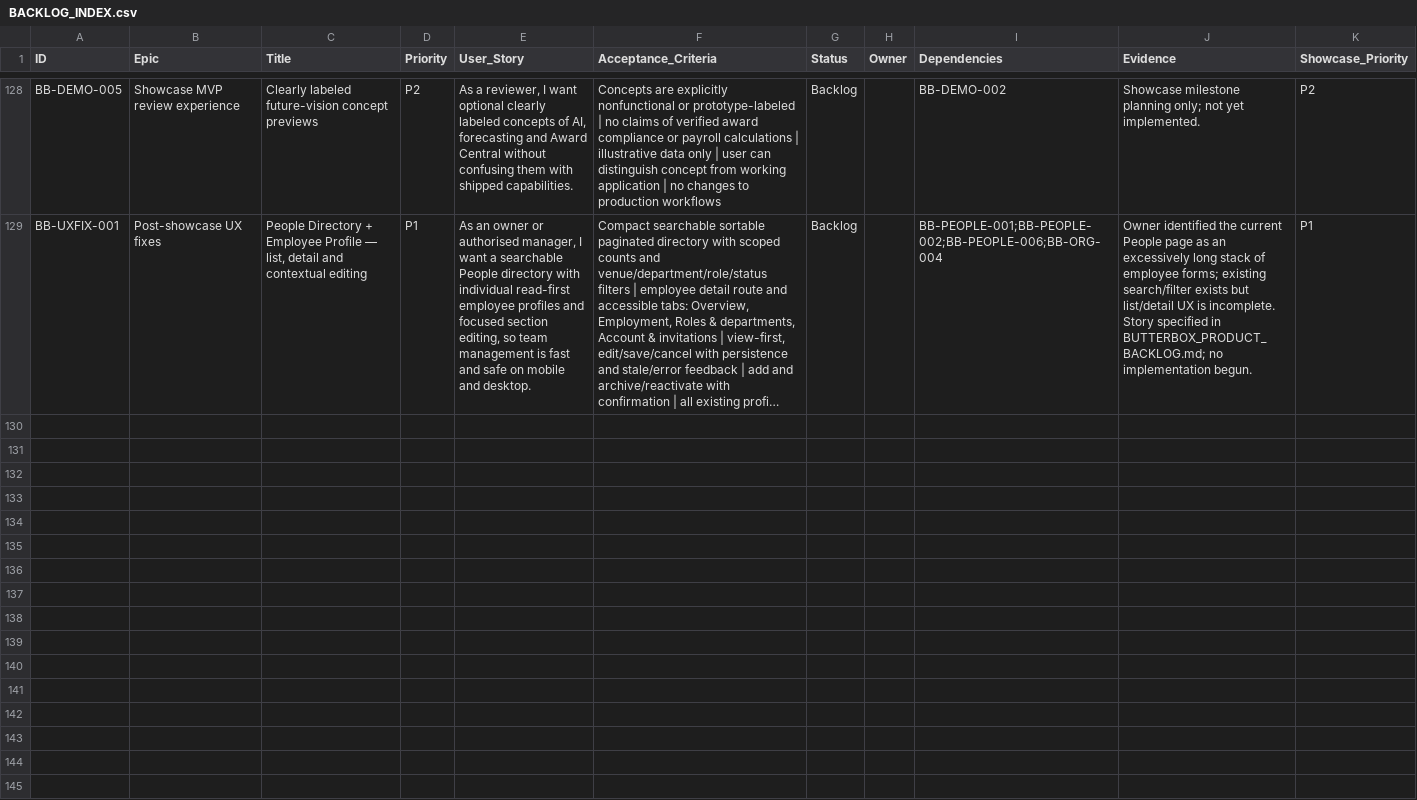
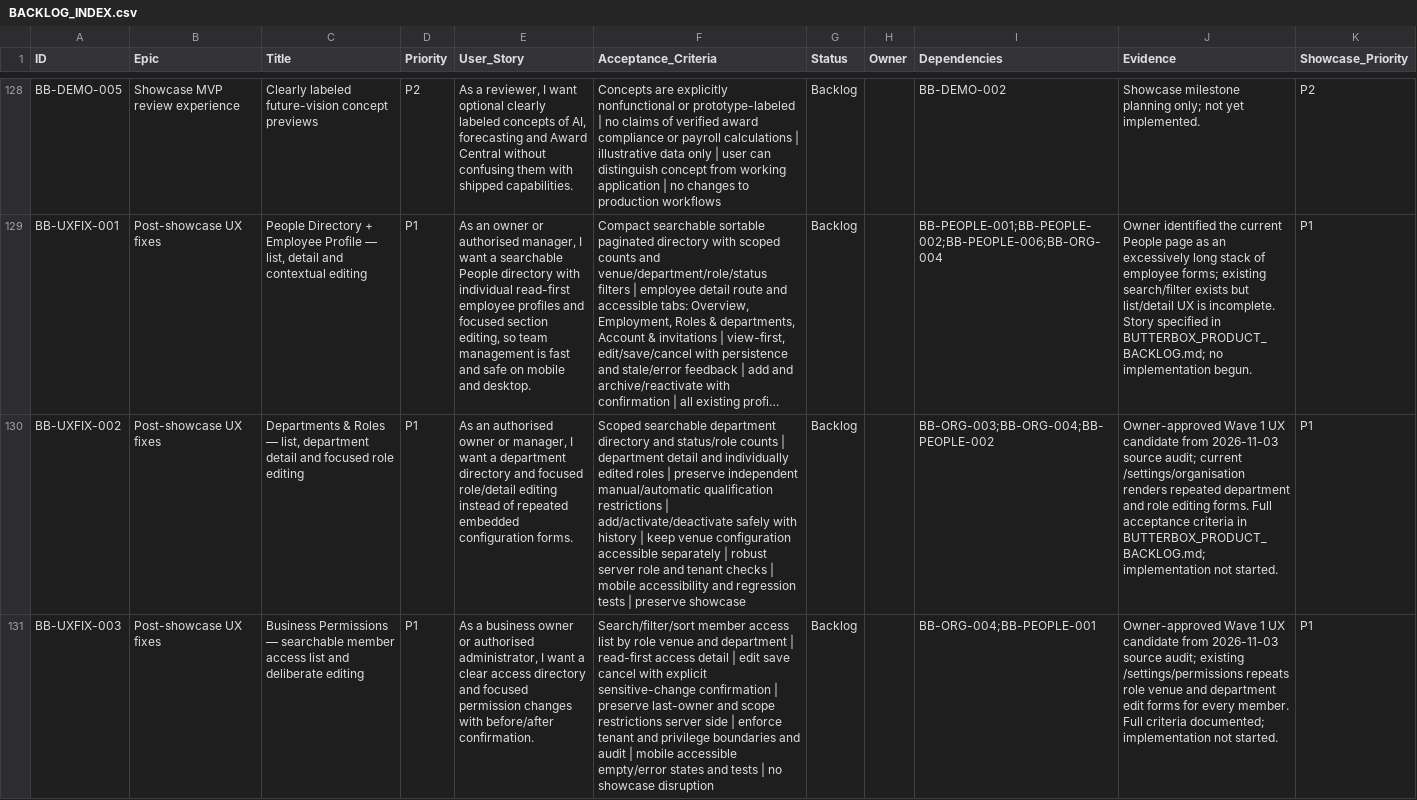
Before and after one commit to farbotkol/butterbox, a CSV file: BACKLOG_INDEX.csv, drawn as a sheet; only a part is shown, gaps mark what is left out; long unchanged cells end in …; the diff covers the shown part only; the diff names each change by its address in the sheet, - before the commit and + after, or states it on an @@ line.

Commit message:
docs(backlog): scope UXFIX Wave 1 stories 001–004

```diff
--- a/BACKLOG_INDEX.csv
+++ b/BACKLOG_INDEX.csv
+row 130: BB-UXFIX-002 | Post-showcase UX fixes | Departments & Roles — list, department detail and focused role editing | P1 | As an authorised owner or manager, I want a department directory and focused role/detail editing instead of repeated embedded configuration forms. | Scoped searchable department directory and status/role counts | department detail and individually edited roles | preserve independent manual/automatic qualification restrictions | add/activate/deactivate safely with history | keep venue configuration accessible separately | robust server role and tenant checks | mobile accessibility and regression tests | preserve showcase | Backlog |  | BB-ORG-003;BB-ORG-004;BB-PEOPLE-002 | Owner-approved Wave 1 UX candidate from 2026-11-03 source audit; current /settings/organisation renders repeated department and role editing forms. Full acceptance criteria in BUTTERBOX_PRODUCT_BACKLOG.md; implementation not started. | P1
+row 131: BB-UXFIX-003 | Post-showcase UX fixes | Business Permissions — searchable member access list and deliberate editing | P1 | As a business owner or authorised administrator, I want a clear access directory and focused permission changes with before/after confirmation. | Search/filter/sort member access list by role venue and department | read-first access detail | edit save cancel with explicit sensitive-change confirmation | preserve last-owner and scope restrictions server side | enforce tenant and privilege boundaries and audit | mobile accessible empty/error states and tests | no showcase disruption | Backlog |  | BB-ORG-004;BB-PEOPLE-001 | Owner-approved Wave 1 UX candidate from 2026-11-03 source audit; existing /settings/permissions repeats role venue and department edit forms for every member. Full criteria documented; implementation not started. | P1
```
Also changed, not shown: 1 added row elsewhere in this file.
